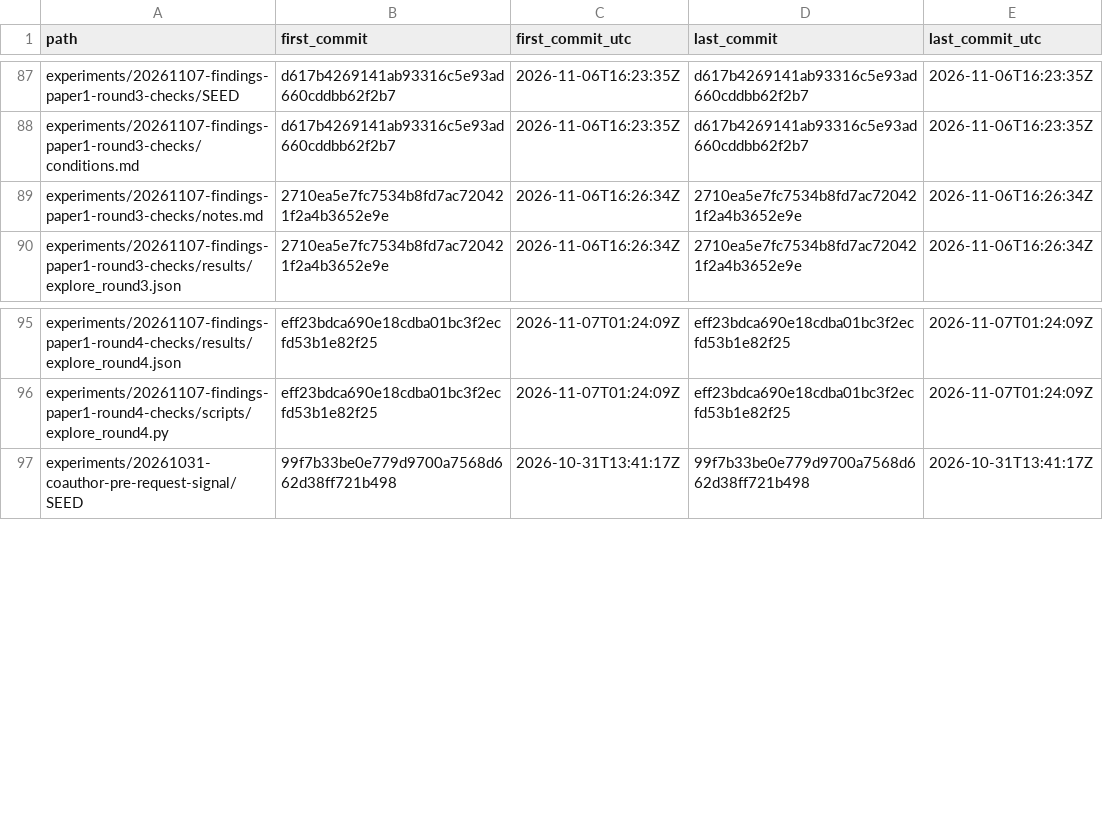
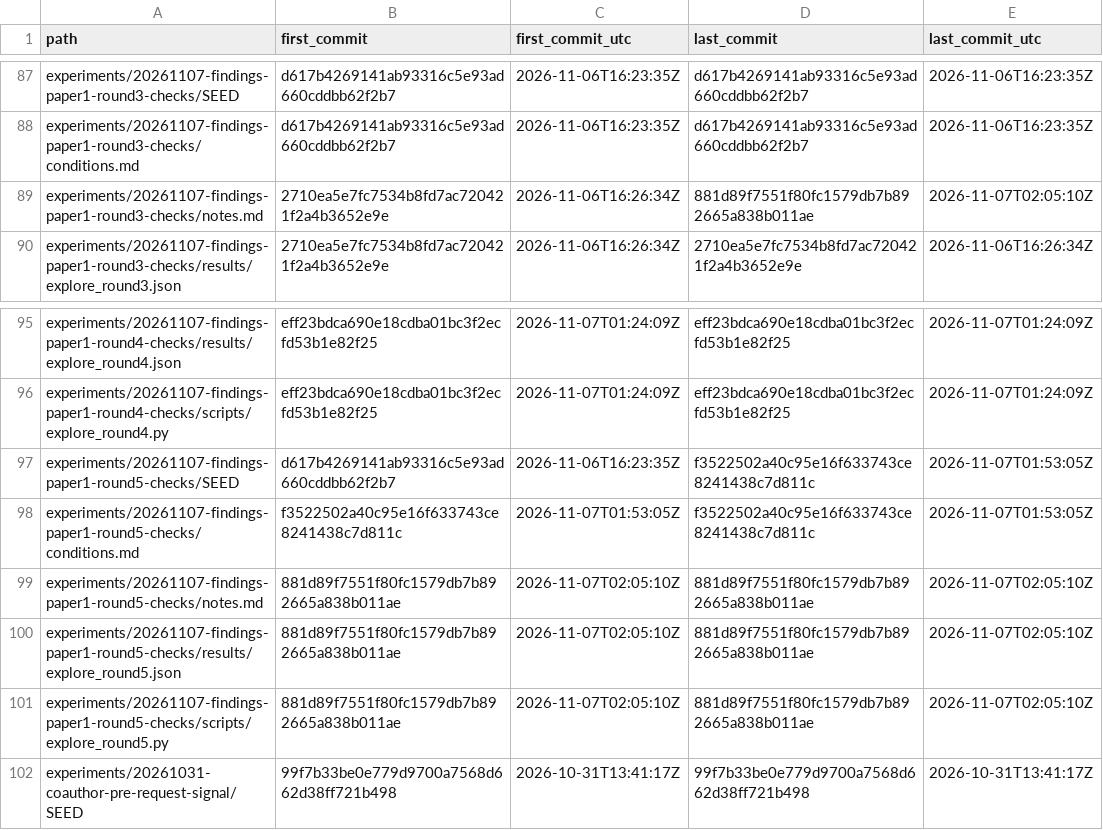
Before and after one commit to mikotomiura/stall-runup-equivalence, a TSV file: gse-commits.tsv, drawn as a sheet; only a part is shown, gaps mark what is left out.

Commit message:
Version 0.2.1: explorations X18 and X19, revised manuscript
- experiments/20261107-findings-paper1-round5-checks: the comparison restricted to stalls with s - u = 30 s,
  controls before the threshold is defined, intervals for the threshold table (conditions committed first).
- paper/: the revised manuscript after the fifth pre-submission review.
- README: rows for the round-4 and round-5 checks; the explorations have no rerun check.
- docs/conditions-summary.md: the round-5 checks and the order of the sections.
- CITATION.cff and .zenodo.json: version 0.2.1.

```diff
--- a/gse-commits.tsv
+++ b/gse-commits.tsv
@@ -88,3 +88,3 @@ experiments/20261107-findings-paper1-round3-checks/SEED	d617b4269141ab93316c5e93
 experiments/20261107-findings-paper1-round3-checks/conditions.md	d617b4269141ab93316c5e93ad660cddbb62f2b7	2026-11-06T16:23:35Z	d617b4269141ab93316c5e93ad660cddbb62f2b7	2026-11-06T16:23:35Z
-experiments/20261107-findings-paper1-round3-checks/notes.md	2710ea5e7fc7534b8fd7ac720421f2a4b3652e9e	2026-11-06T16:26:34Z	2710ea5e7fc7534b8fd7ac720421f2a4b3652e9e	2026-11-06T16:26:34Z
+experiments/20261107-findings-paper1-round3-checks/notes.md	2710ea5e7fc7534b8fd7ac720421f2a4b3652e9e	2026-11-06T16:26:34Z	881d89f7551f80fc1579db7b892665a838b011ae	2026-11-07T02:05:10Z
 experiments/20261107-findings-paper1-round3-checks/results/explore_round3.json	2710ea5e7fc7534b8fd7ac720421f2a4b3652e9e	2026-11-06T16:26:34Z	2710ea5e7fc7534b8fd7ac720421f2a4b3652e9e	2026-11-06T16:26:34Z
@@ -96,2 +96,7 @@ experiments/20261107-findings-paper1-round4-checks/results/explore_round4.json	e
 experiments/20261107-findings-paper1-round4-checks/scripts/explore_round4.py	eff23bdca690e18cdba01bc3f2ecfd53b1e82f25	2026-11-07T01:24:09Z	eff23bdca690e18cdba01bc3f2ecfd53b1e82f25	2026-11-07T01:24:09Z
+experiments/20261107-findings-paper1-round5-checks/SEED	d617b4269141ab93316c5e93ad660cddbb62f2b7	2026-11-06T16:23:35Z	f3522502a40c95e16f633743ce8241438c7d811c	2026-11-07T01:53:05Z
+experiments/20261107-findings-paper1-round5-checks/conditions.md	f3522502a40c95e16f633743ce8241438c7d811c	2026-11-07T01:53:05Z	f3522502a40c95e16f633743ce8241438c7d811c	2026-11-07T01:53:05Z
+experiments/20261107-findings-paper1-round5-checks/notes.md	881d89f7551f80fc1579db7b892665a838b011ae	2026-11-07T02:05:10Z	881d89f7551f80fc1579db7b892665a838b011ae	2026-11-07T02:05:10Z
+experiments/20261107-findings-paper1-round5-checks/results/explore_round5.json	881d89f7551f80fc1579db7b892665a838b011ae	2026-11-07T02:05:10Z	881d89f7551f80fc1579db7b892665a838b011ae	2026-11-07T02:05:10Z
+experiments/20261107-findings-paper1-round5-checks/scripts/explore_round5.py	881d89f7551f80fc1579db7b892665a838b011ae	2026-11-07T02:05:10Z	881d89f7551f80fc1579db7b892665a838b011ae	2026-11-07T02:05:10Z
 experiments/20261031-coauthor-pre-request-signal/SEED	99f7b33be0e779d9700a7568d662d38ff721b498	2026-10-31T13:41:17Z	99f7b33be0e779d9700a7568d662d38ff721b498	2026-10-31T13:41:17Z
```
Also changed, not shown: 23 other files.
